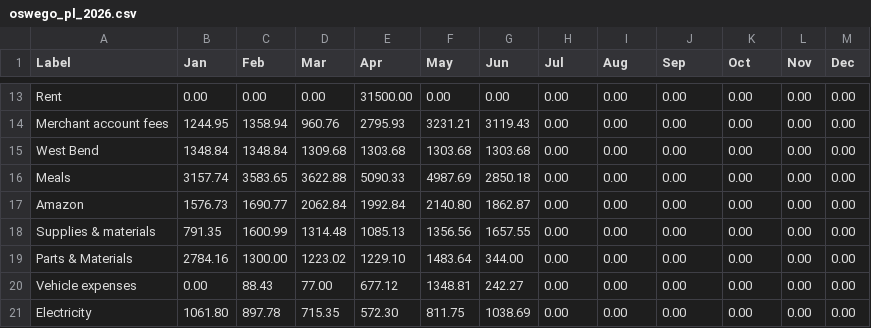
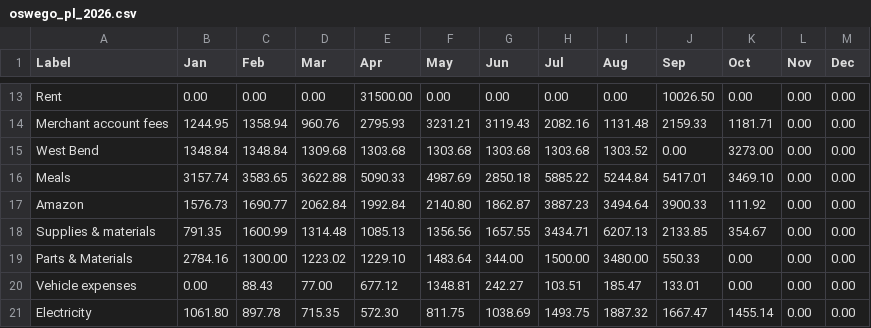
Before and after one commit to royrlingam-Konfide/Konfide-website, a CSV file: oswego_pl_2026.csv, drawn as a sheet; only a part is shown, gaps mark what is left out; the diff covers the shown part only; the diff names each change by its address in the sheet, - before the commit and + after, or states it on an @@ line.

```diff
--- a/oswego_pl_2026.csv
+++ b/oswego_pl_2026.csv
-J13 (Sep): 0.00
+J13 (Sep): 10026.50
-H14 (Jul): 0.00
+H14 (Jul): 2082.16
-I14 (Aug): 0.00
+I14 (Aug): 1131.48
-J14 (Sep): 0.00
+J14 (Sep): 2159.33
-K14 (Oct): 0.00
+K14 (Oct): 1181.71
-H15 (Jul): 0.00
+H15 (Jul): 1303.68
-I15 (Aug): 0.00
+I15 (Aug): 1303.52
-K15 (Oct): 0.00
+K15 (Oct): 3273.00
-H16 (Jul): 0.00
+H16 (Jul): 5885.22
-I16 (Aug): 0.00
+I16 (Aug): 5244.84
-J16 (Sep): 0.00
+J16 (Sep): 5417.01
-K16 (Oct): 0.00
+K16 (Oct): 3469.10
-H17 (Jul): 0.00
+H17 (Jul): 3887.23
-I17 (Aug): 0.00
+I17 (Aug): 3494.64
-J17 (Sep): 0.00
+J17 (Sep): 3900.33
-K17 (Oct): 0.00
+K17 (Oct): 111.92
-H18 (Jul): 0.00
+H18 (Jul): 3434.71
-I18 (Aug): 0.00
+I18 (Aug): 6207.13
-J18 (Sep): 0.00
+J18 (Sep): 2133.85
-K18 (Oct): 0.00
+K18 (Oct): 354.67
-H19 (Jul): 0.00
+H19 (Jul): 1500.00
-I19 (Aug): 0.00
+I19 (Aug): 3480.00
-J19 (Sep): 0.00
+J19 (Sep): 550.33
-H20 (Jul): 0.00
+H20 (Jul): 103.51
-I20 (Aug): 0.00
+I20 (Aug): 185.47
-J20 (Sep): 0.00
+J20 (Sep): 133.01
-H21 (Jul): 0.00
+H21 (Jul): 1493.75
-I21 (Aug): 0.00
+I21 (Aug): 1887.32
-J21 (Sep): 0.00
+J21 (Sep): 1667.47
-K21 (Oct): 0.00
+K21 (Oct): 1455.14
```
Also changed, not shown: 2 added rows and 61 edited cells elsewhere in this file, 2 other files.
